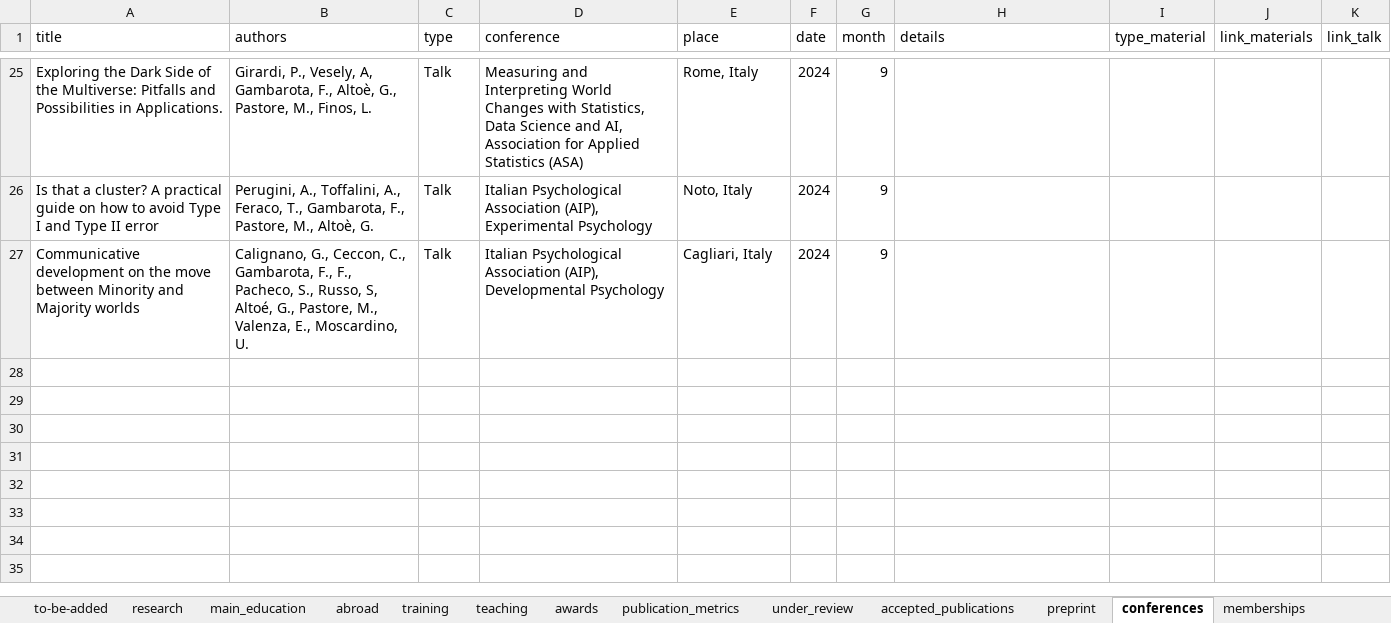
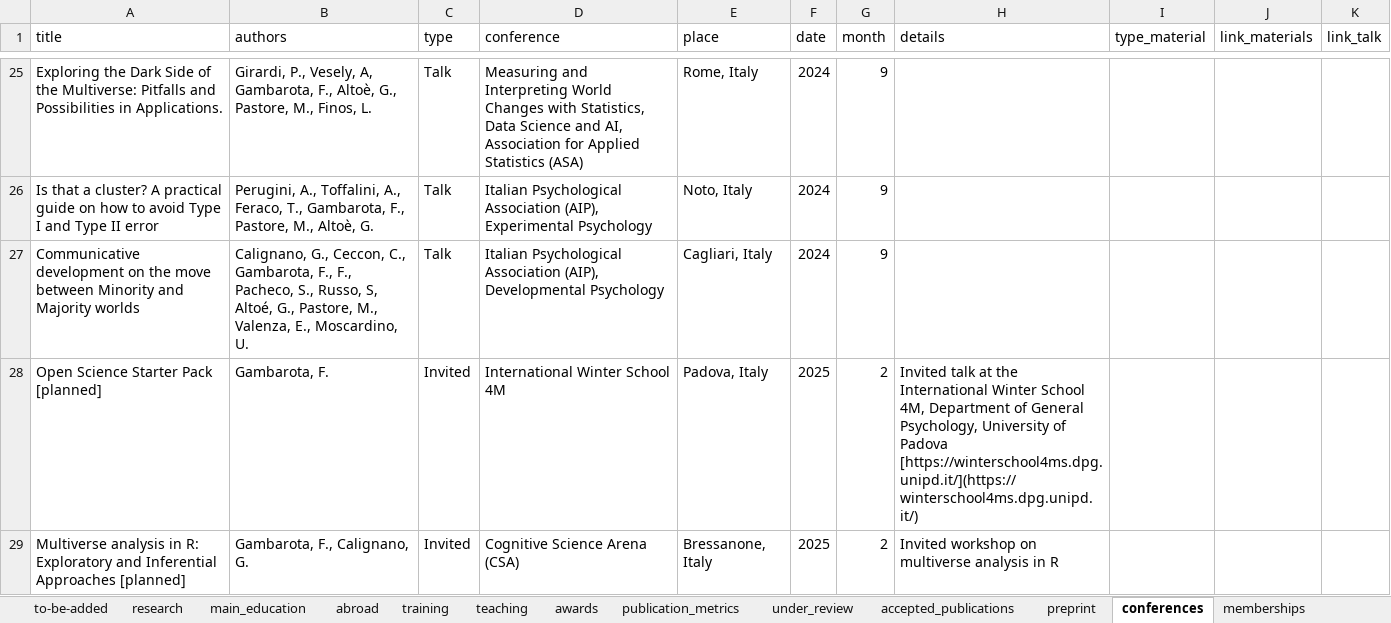
Before and after one commit to filippogambarota/cv, an Excel workbook: data/data.xlsx, sheet conferences, drawn as a sheet; only a part is shown, gaps mark what is left out; values as stored, in another font and other column widths than the file's, no borders; charts and pictures not drawn; the diff names each change by its address in the sheet, - before the commit and + after, or states it on an @@ line.

```diff
--- a/data/data.xlsx (sheet conferences)
+++ b/data/data.xlsx (sheet conferences)
+row 28: Open Science Starter Pack [planned] | Gambarota, F. | Invited | International Winter School 4M | Padova, Italy | 2025 | 2 | Invited talk at the International Winter School 4M, Department of General Psychology, University of Padova [https://winterschool4ms.dpg.unipd.it/](https://winterschool4ms.dpg.unipd.it/)
+row 29: Multiverse analysis in R: Exploratory and Inferential Approaches [planned] | Gambarota, F., Calignano, G. | Invited | Cognitive Science Arena (CSA) | Bressanone, Italy | 2025 | 2 | Invited workshop on multiverse analysis in R
```
Also changed, not shown: sheet teaching, sheet to-be-added, 4 other files.
